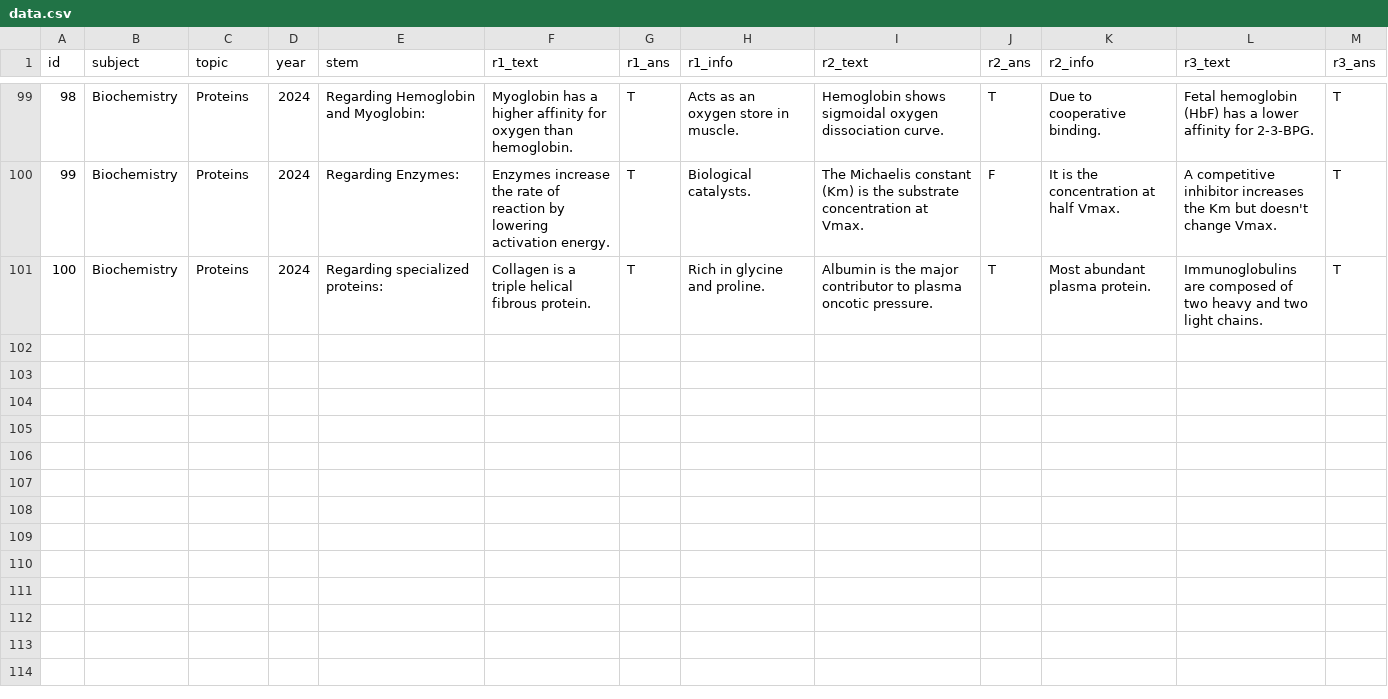
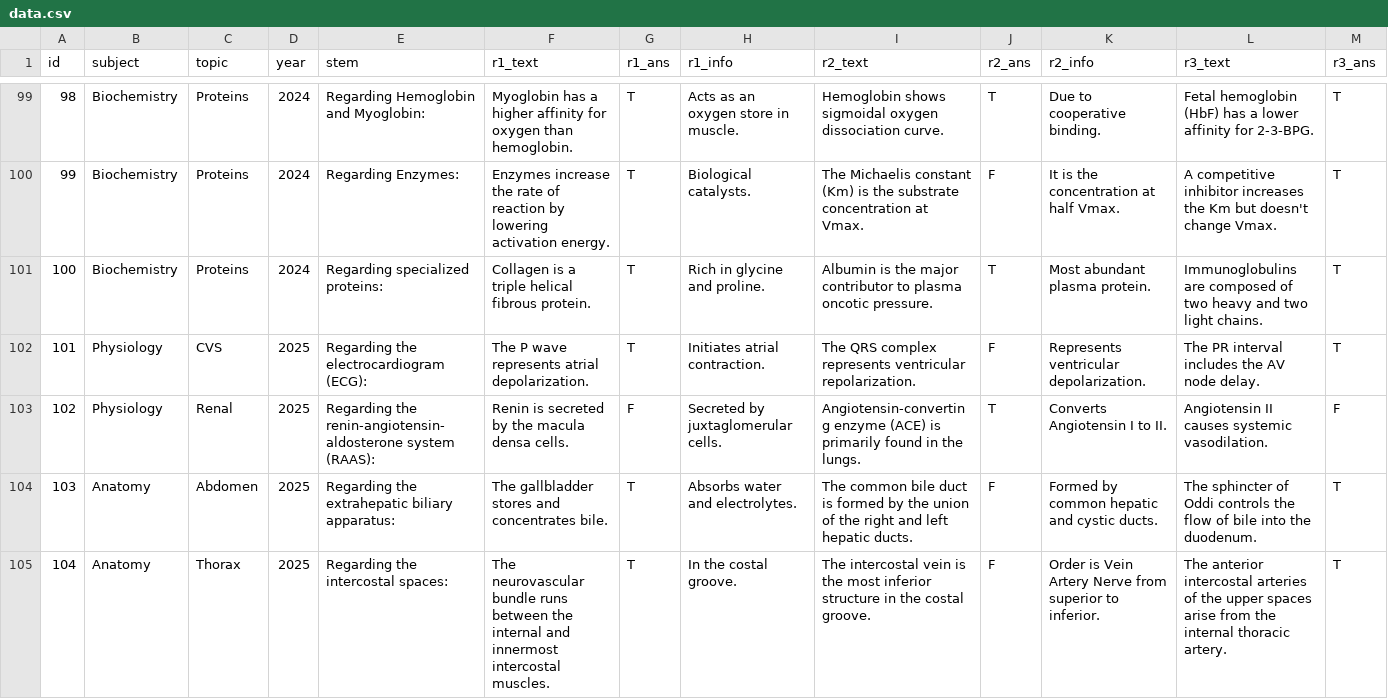
Before and after one commit to Imoter2233/Awe2233, a CSV file: data.csv, drawn as a sheet; only a part is shown, gaps mark what is left out; rows hold the shown columns only; the diff covers the shown part only; the diff names each change by its address in the sheet, - before the commit and + after, or states it on an @@ line.

Commit message:
Update data.csv

```diff
--- a/data.csv
+++ b/data.csv
+row 102: 101 | Physiology | CVS | 2025 | Regarding the electrocardiogram (ECG): | The P wave represents atrial depolarization. | T | Initiates atrial contraction. | The QRS complex represents ventricular repolarization. | F | Represents ventricular depolarization. | The PR interval includes the AV node delay. | T
+row 103: 102 | Physiology | Renal | 2025 | Regarding the renin-angiotensin-aldosterone system (RAAS): | Renin is secreted by the macula densa cells. | F | Secreted by juxtaglomerular cells. | Angiotensin-converting enzyme (ACE) is primarily found in the lungs. | T | Converts Angiotensin I to II. | Angiotensin II causes systemic vasodilation. | F
+row 104: 103 | Anatomy | Abdomen | 2025 | Regarding the extrahepatic biliary apparatus: | The gallbladder stores and concentrates bile. | T | Absorbs water and electrolytes. | The common bile duct is formed by the union of the right and left hepatic ducts. | F | Formed by common hepatic and cystic ducts. | The sphincter of Oddi controls the flow of bile into the duodenum. | T
+row 105: 104 | Anatomy | Thorax | 2025 | Regarding the intercostal spaces: | The neurovascular bundle runs between the internal and innermost intercostal muscles. | T | In the costal groove. | The intercostal vein is the most inferior structure in the costal groove. | F | Order is Vein Artery Nerve from superior to inferior. | The anterior intercostal arteries of the upper spaces arise from the internal thoracic artery. | T
```
Also changed, not shown: 4 added rows elsewhere in this file.
